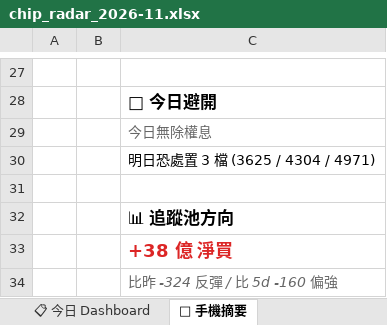
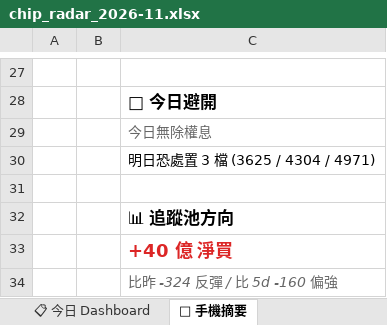
Before and after one commit to EdwardYY1224/CHIP_RADAR_TW, an Excel workbook: data/reports/chip_radar_2026-11.xlsx, sheet 📱 手機摘要, drawn as a sheet; only a part is shown, gaps mark what is left out; values as stored, in another font and other column widths than the file's, no borders; the diff names each change by its address in the sheet, - before the commit and + after, or states it on an @@ line.

```diff
--- a/data/reports/chip_radar_2026-11.xlsx (sheet 📱 手機摘要)
+++ b/data/reports/chip_radar_2026-11.xlsx (sheet 📱 手機摘要)
-C33: +38 億 淨買
+C33: +40 億 淨買
```
Also changed, not shown: sheet 20261109, sheet 📋 今日 Dashboard, data/reports/latest.xlsx, 27 other files.
